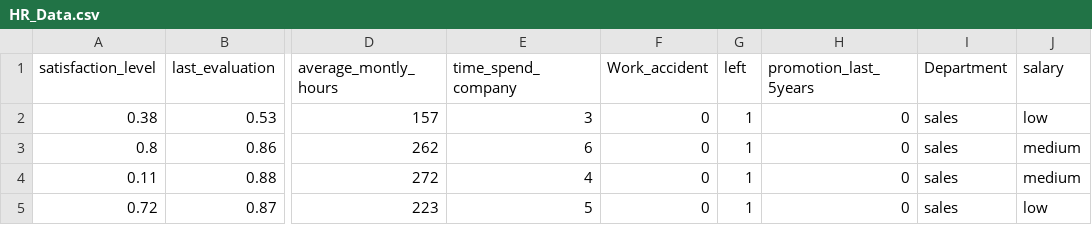
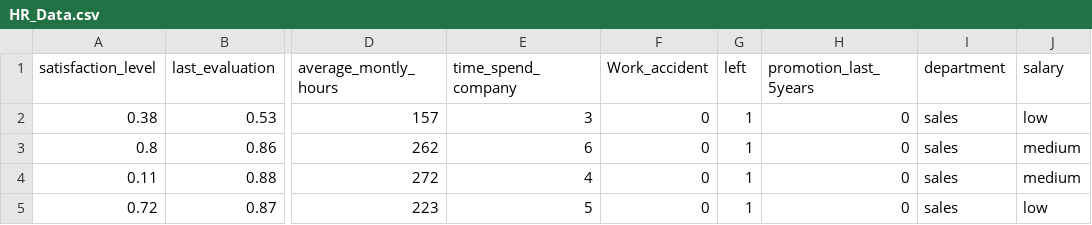
Before and after one commit to UpAHill/IS_685_Project_A.Hill, a CSV file: HR_Data.csv, drawn as a sheet; only a part is shown, gaps mark what is left out; the diff names each change by its address in the sheet, - before the commit and + after, or states it on an @@ line.

Commit message:
Second Commit With Changes to Project.

```diff
--- a/HR_Data.csv
+++ b/HR_Data.csv
-I1: Department
+I1: department
```
Also changed, not shown: 6 other files.
